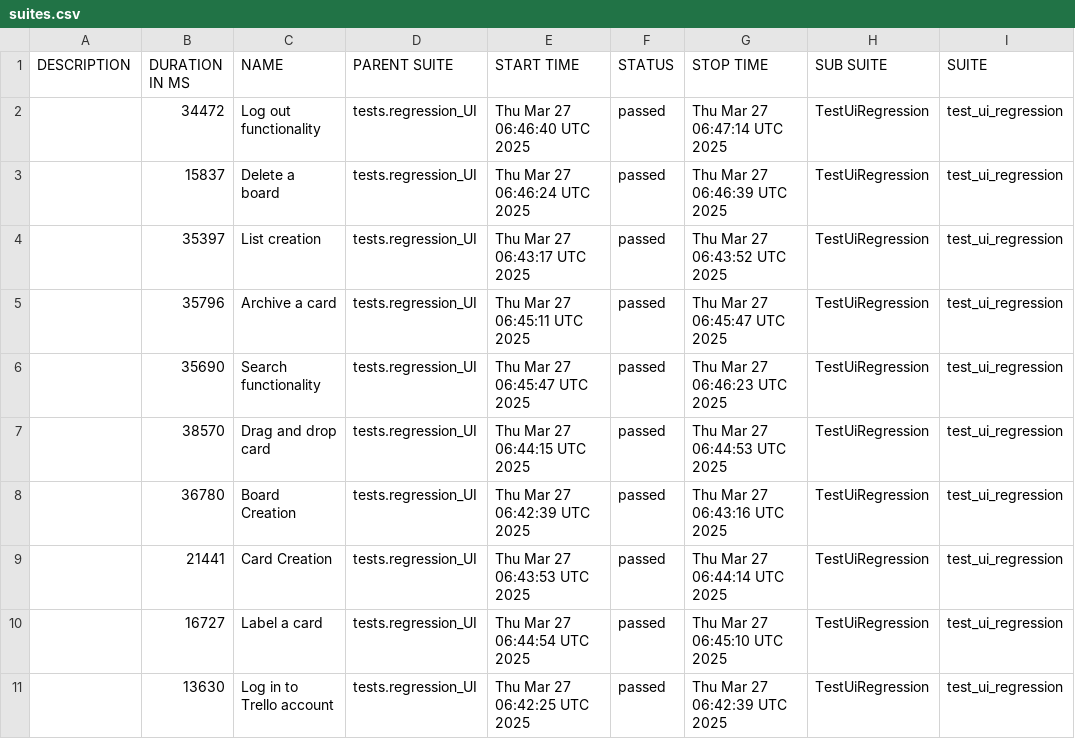
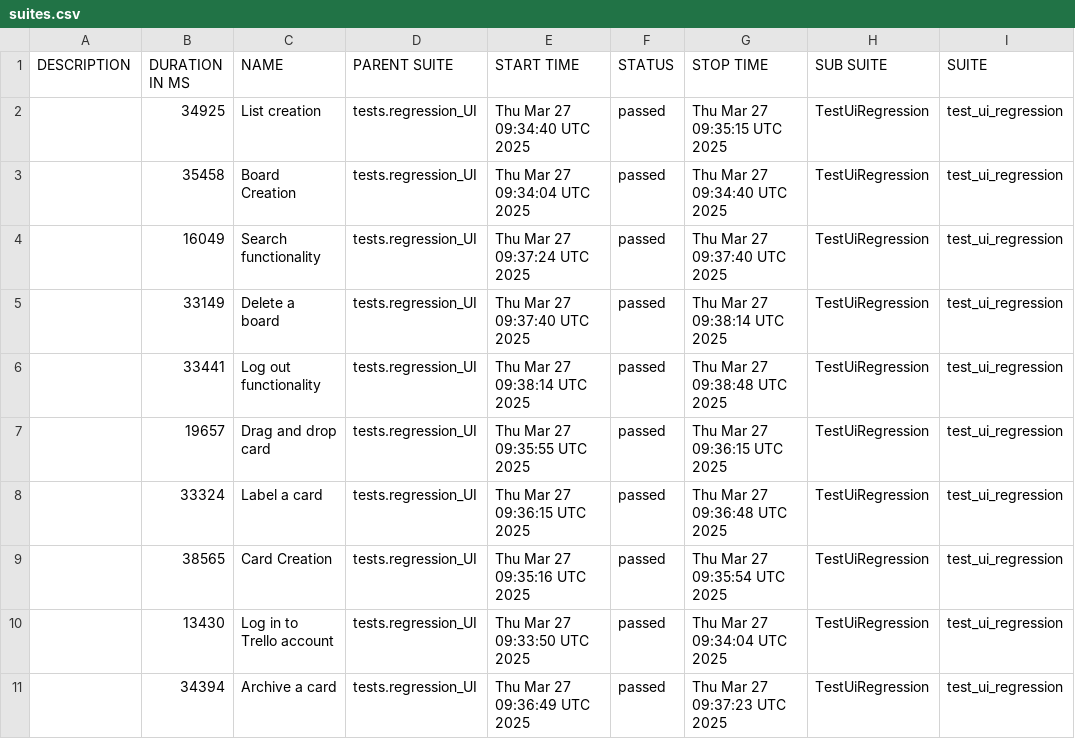
Before and after one commit to vkqapro/pythonPlaywright, a CSV file: data/suites.csv, drawn as a sheet; only a part is shown; the diff names each change by its address in the sheet, - before the commit and + after, or states it on an @@ line.

```diff
--- a/data/suites.csv
+++ b/data/suites.csv
-B2 (DURATION IN MS): 34472
+B2 (DURATION IN MS): 34925
-C2 (NAME): Log out functionality
+C2 (NAME): List creation
-E2 (START TIME): Thu Mar 27 06:46:40 UTC 2025
+E2 (START TIME): Thu Mar 27 09:34:40 UTC 2025
-G2 (STOP TIME): Thu Mar 27 06:47:14 UTC 2025
+G2 (STOP TIME): Thu Mar 27 09:35:15 UTC 2025
-B3 (DURATION IN MS): 15837
+B3 (DURATION IN MS): 35458
-C3 (NAME): Delete a board
+C3 (NAME): Board Creation
-E3 (START TIME): Thu Mar 27 06:46:24 UTC 2025
+E3 (START TIME): Thu Mar 27 09:34:04 UTC 2025
-G3 (STOP TIME): Thu Mar 27 06:46:39 UTC 2025
+G3 (STOP TIME): Thu Mar 27 09:34:40 UTC 2025
-B4 (DURATION IN MS): 35397
+B4 (DURATION IN MS): 16049
-C4 (NAME): List creation
+C4 (NAME): Search functionality
-E4 (START TIME): Thu Mar 27 06:43:17 UTC 2025
+E4 (START TIME): Thu Mar 27 09:37:24 UTC 2025
-G4 (STOP TIME): Thu Mar 27 06:43:52 UTC 2025
+G4 (STOP TIME): Thu Mar 27 09:37:40 UTC 2025
-B5 (DURATION IN MS): 35796
+B5 (DURATION IN MS): 33149
-C5 (NAME): Archive a card
+C5 (NAME): Delete a board
-E5 (START TIME): Thu Mar 27 06:45:11 UTC 2025
+E5 (START TIME): Thu Mar 27 09:37:40 UTC 2025
-G5 (STOP TIME): Thu Mar 27 06:45:47 UTC 2025
+G5 (STOP TIME): Thu Mar 27 09:38:14 UTC 2025
-B6 (DURATION IN MS): 35690
+B6 (DURATION IN MS): 33441
-C6 (NAME): Search functionality
+C6 (NAME): Log out functionality
-E6 (START TIME): Thu Mar 27 06:45:47 UTC 2025
+E6 (START TIME): Thu Mar 27 09:38:14 UTC 2025
-G6 (STOP TIME): Thu Mar 27 06:46:23 UTC 2025
+G6 (STOP TIME): Thu Mar 27 09:38:48 UTC 2025
-B7 (DURATION IN MS): 38570
+B7 (DURATION IN MS): 19657
-E7 (START TIME): Thu Mar 27 06:44:15 UTC 2025
+E7 (START TIME): Thu Mar 27 09:35:55 UTC 2025
-G7 (STOP TIME): Thu Mar 27 06:44:53 UTC 2025
+G7 (STOP TIME): Thu Mar 27 09:36:15 UTC 2025
-B8 (DURATION IN MS): 36780
+B8 (DURATION IN MS): 33324
-C8 (NAME): Board Creation
+C8 (NAME): Label a card
-E8 (START TIME): Thu Mar 27 06:42:39 UTC 2025
+E8 (START TIME): Thu Mar 27 09:36:15 UTC 2025
-G8 (STOP TIME): Thu Mar 27 06:43:16 UTC 2025
+G8 (STOP TIME): Thu Mar 27 09:36:48 UTC 2025
-B9 (DURATION IN MS): 21441
+B9 (DURATION IN MS): 38565
-E9 (START TIME): Thu Mar 27 06:43:53 UTC 2025
+E9 (START TIME): Thu Mar 27 09:35:16 UTC 2025
-G9 (STOP TIME): Thu Mar 27 06:44:14 UTC 2025
+G9 (STOP TIME): Thu Mar 27 09:35:54 UTC 2025
-B10 (DURATION IN MS): 16727
+B10 (DURATION IN MS): 13430
-C10 (NAME): Label a card
+C10 (NAME): Log in to Trello account
-E10 (START TIME): Thu Mar 27 06:44:54 UTC 2025
+E10 (START TIME): Thu Mar 27 09:33:50 UTC 2025
-G10 (STOP TIME): Thu Mar 27 06:45:10 UTC 2025
+G10 (STOP TIME): Thu Mar 27 09:34:04 UTC 2025
-B11 (DURATION IN MS): 13630
+B11 (DURATION IN MS): 34394
-C11 (NAME): Log in to Trello account
+C11 (NAME): Archive a card
-E11 (START TIME): Thu Mar 27 06:42:25 UTC 2025
+E11 (START TIME): Thu Mar 27 09:36:49 UTC 2025
-G11 (STOP TIME): Thu Mar 27 06:42:39 UTC 2025
+G11 (STOP TIME): Thu Mar 27 09:37:23 UTC 2025
```
Also changed, not shown: 49 other files.
